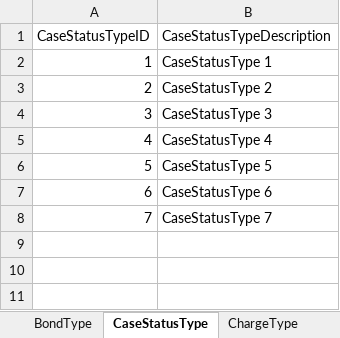
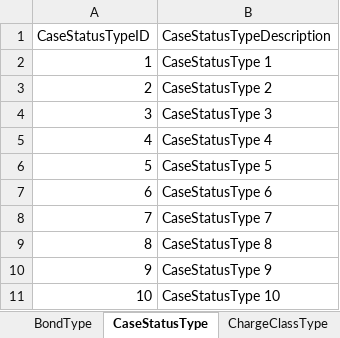
Before and after one commit to ojbc/analytics, an Excel workbook: booking-jail/r-load/OJBCJailBookingLoad/inst/raw/StagingCodeTables.xlsx, sheet CaseStatusType, drawn as a sheet; values as stored, in another font and other column widths than the file's, no borders; the diff names each change by its address in the sheet, - before the commit and + after, or states it on an @@ line.

```diff
--- a/booking-jail/r-load/OJBCJailBookingLoad/inst/raw/StagingCodeTables.xlsx (sheet CaseStatusType)
+++ b/booking-jail/r-load/OJBCJailBookingLoad/inst/raw/StagingCodeTables.xlsx (sheet CaseStatusType)
+row 9: 8 | CaseStatusType 8
+row 10: 9 | CaseStatusType 9
+row 11: 10 | CaseStatusType 10
```
Also changed, not shown: sheet PersonSexType, sheet PersonRaceType, sheet MedicationType, sheet ChargeType, sheet OccupationType, sheet ChargeClassType, 6 more sheets, other sheet tabs, 3 other files.
